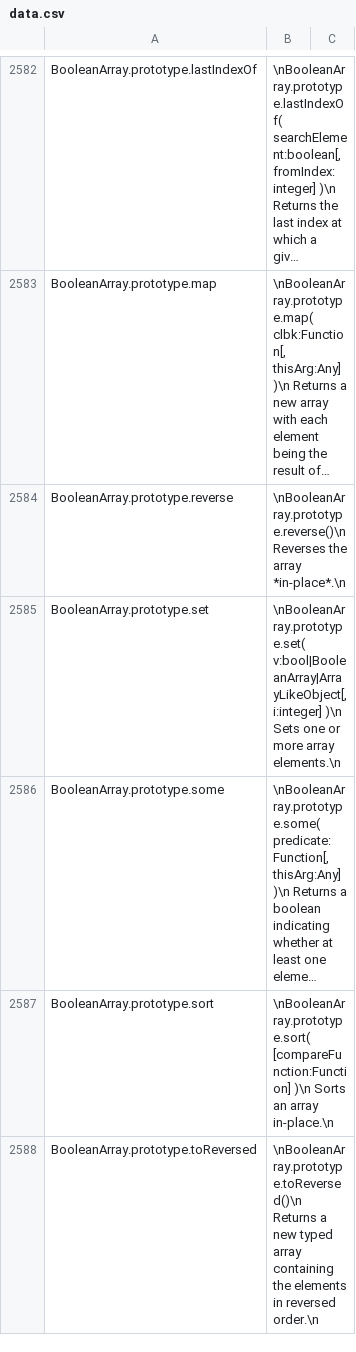
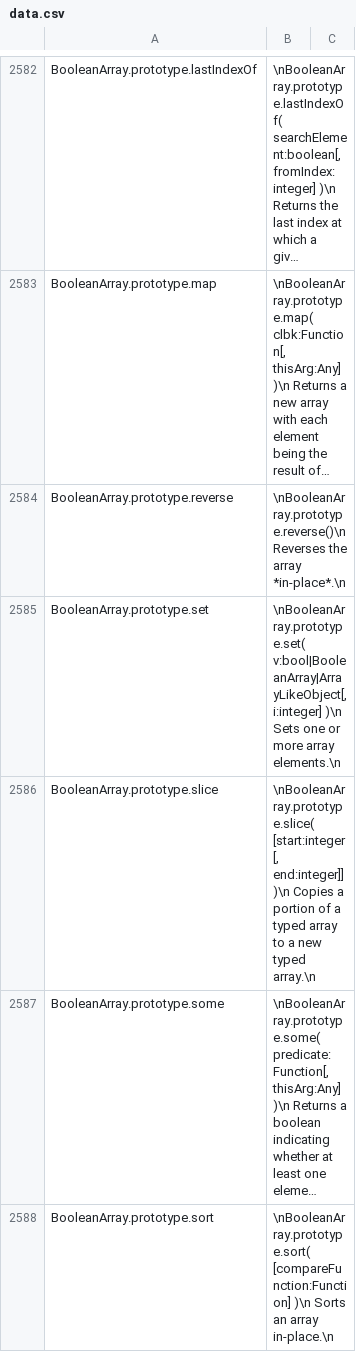
Before and after one commit to stdlib-js/repl-info, a CSV file: data/data.csv, drawn as a sheet; only a part is shown, gaps mark what is left out; the shorter side is filled out with more unchanged rows; long unchanged cells end in …; the diff covers the shown part only; the diff names each change by its address in the sheet, - before the commit and + after, or states it on an @@ line.

```diff
--- a/data/data.csv
+++ b/data/data.csv
+row 2586: BooleanArray.prototype.slice | \nBooleanArray.prototype.slice( [start:integer[, end:integer]] )\n Copies a portion of a typed array to a new typed array.\n
```
Also changed, not shown: 1 added row elsewhere in this file, 4 other files.
